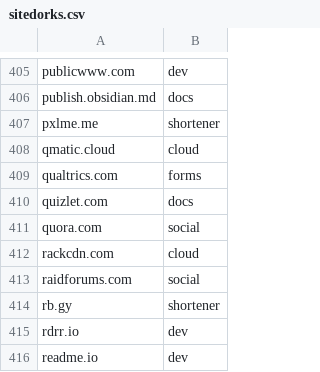
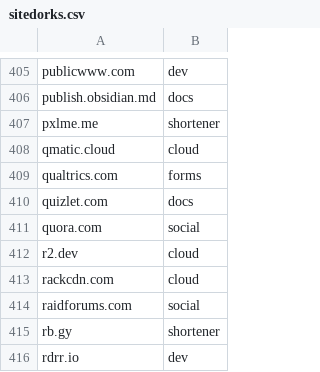
Before and after one commit to Zarcolio/sitedorks, a CSV file: csv/sitedorks.csv, drawn as a sheet; only a part is shown, gaps mark what is left out; the shorter side is filled out with more unchanged rows; the diff names each change by its address in the sheet, - before the commit and + after, or states it on an @@ line.

Commit message:
Update sitedorks.csv

```diff
--- a/csv/sitedorks.csv
+++ b/csv/sitedorks.csv
+row 412: r2.dev | cloud
```
